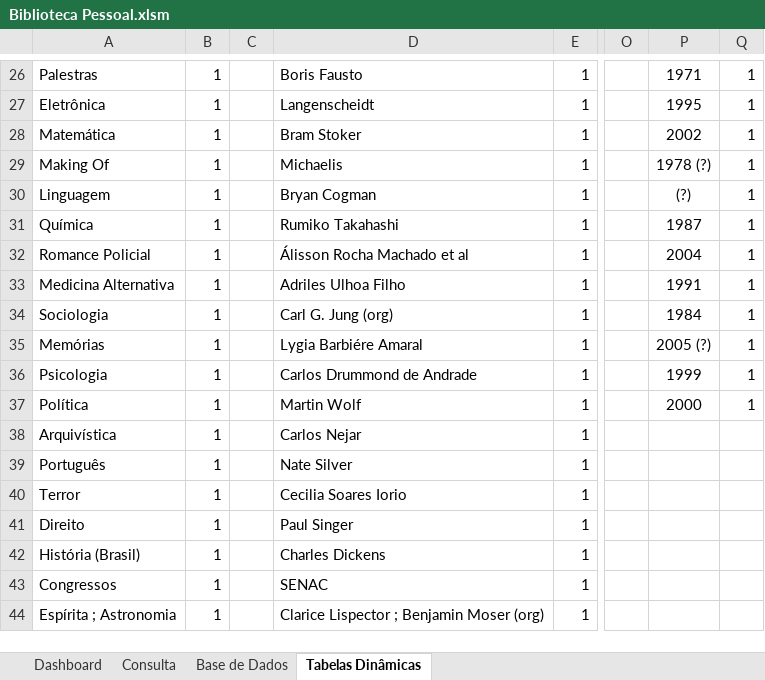
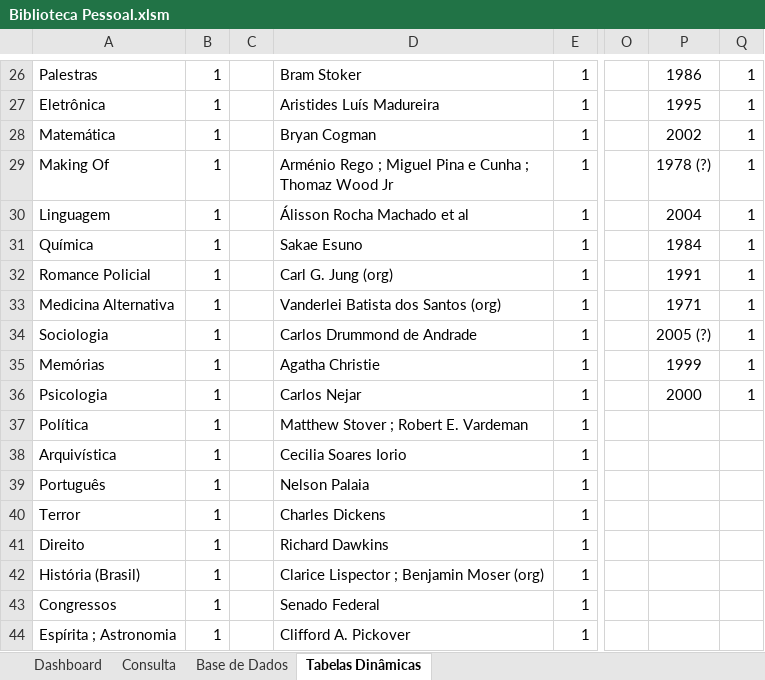
Before and after one commit to ViniciusPereira-1/Biblioteca_Pessoal, an Excel workbook: Biblioteca Pessoal.xlsm, sheet Tabelas Dinâmicas, drawn as a sheet; only a part is shown, gaps mark what is left out; values as stored, in another font and other column widths than the file's, no borders; the diff covers the shown part only; the diff names each change by its address in the sheet, - before the commit and + after, or states it on an @@ line.

```diff
--- a/Biblioteca Pessoal.xlsm (sheet Tabelas Dinâmicas)
+++ b/Biblioteca Pessoal.xlsm (sheet Tabelas Dinâmicas)
-D26: Boris Fausto
+D26: Bram Stoker
-P26: 1971
+P26: 1986
-D27: Langenscheidt
+D27: Aristides Luís Madureira
-D28: Bram Stoker
+D28: Bryan Cogman
-D29: Michaelis
+D29: Arménio Rego ; Miguel Pina e Cunha ; Thomaz Wood Jr
-D30: Bryan Cogman
+D30: Álisson Rocha Machado et al
-P30: (?)
+P30: 2004
-D31: Rumiko Takahashi
+D31: Sakae Esuno
-P31: 1987
+P31: 1984
-D32: Álisson Rocha Machado et al
+D32: Carl G. Jung (org)
-P32: 2004
+P32: 1991
-D33: Adriles Ulhoa Filho
+D33: Vanderlei Batista dos Santos (org)
-P33: 1991
+P33: 1971
-D34: Carl G. Jung (org)
+D34: Carlos Drummond de Andrade
-P34: 1984
+P34: 2005 (?)
-D35: Lygia Barbiére Amaral
+D35: Agatha Christie
-P35: 2005 (?)
+P35: 1999
-D36: Carlos Drummond de Andrade
+D36: Carlos Nejar
-P36: 1999
+P36: 2000
-D37: Martin Wolf
+D37: Matthew Stover ; Robert E. Vardeman
-P37: 2000
+P37: (empty)
-Q37: 1
+Q37: (empty)
-D38: Carlos Nejar
+D38: Cecilia Soares Iorio
-D39: Nate Silver
+D39: Nelson Palaia
-D40: Cecilia Soares Iorio
+D40: Charles Dickens
-D41: Paul Singer
+D41: Richard Dawkins
-D42: Charles Dickens
+D42: Clarice Lispector ; Benjamin Moser (org)
-D43: SENAC
+D43: Senado Federal
-D44: Clarice Lispector ; Benjamin Moser (org)
+D44: Clifford A. Pickover
```
Also changed, not shown: other rows of this sheet, sheet Dashboard, sheet Consulta, sheet Base de Dados, charts or pictures.
